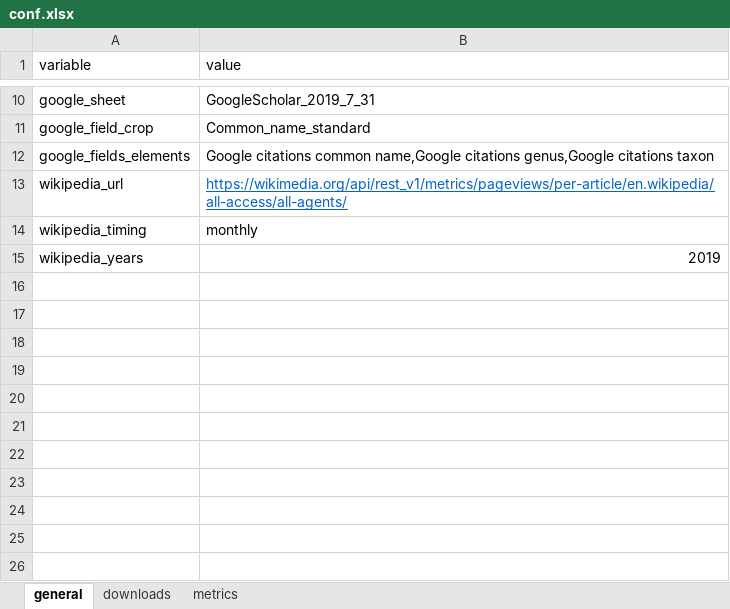
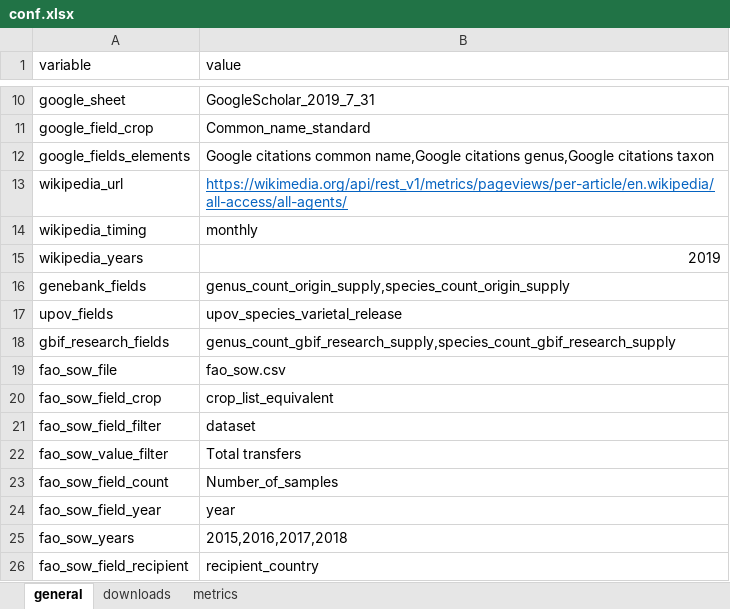
Before and after one commit to CIAT-DAPA/Plants_that_feed_the_world, an Excel workbook: data/conf/conf.xlsx, sheet general, drawn as a sheet; only a part is shown, gaps mark what is left out; values as stored, in another font and other column widths than the file's, no borders; the diff names each change by its address in the sheet, - before the commit and + after, or states it on an @@ line.

```diff
--- a/data/conf/conf.xlsx (sheet general)
+++ b/data/conf/conf.xlsx (sheet general)
+row 16: genebank_fields | genus_count_origin_supply,species_count_origin_supply
+row 17: upov_fields | upov_species_varietal_release
+row 18: gbif_research_fields | genus_count_gbif_research_supply,species_count_gbif_research_supply
+row 19: fao_sow_file | fao_sow.csv
+row 20: fao_sow_field_crop | crop_list_equivalent
+row 21: fao_sow_field_filter | dataset
+row 22: fao_sow_value_filter | Total transfers
+row 23: fao_sow_field_count | Number_of_samples
+row 24: fao_sow_field_year | year
+row 25: fao_sow_years | 2015,2016,2017,2018
+row 26: fao_sow_field_recipient | recipient_country
```
Also changed, not shown: data/conf/crops.xlsx, 5 other files.
